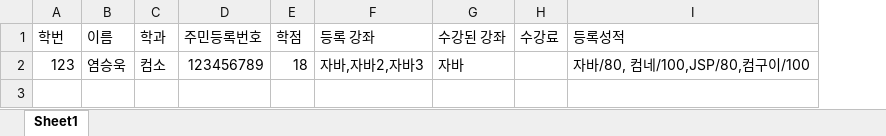
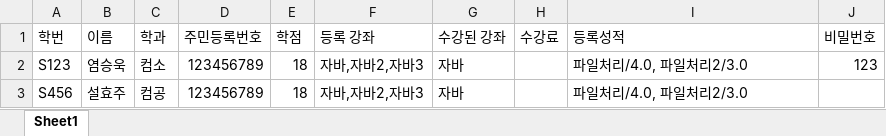
Before and after one commit to Brightyum/UniversityInformationSystem, an Excel workbook: Student_data.xlsx, sheet Sheet1, drawn as a sheet; values as stored, in another font and other column widths than the file's, no borders; the diff names each change by its address in the sheet, - before the commit and + after, or states it on an @@ line.

```diff
--- a/Student_data.xlsx (sheet Sheet1)
+++ b/Student_data.xlsx (sheet Sheet1)
+column J (비밀번호), row 2: 123
-A2 (학번): 123
+A2 (학번): S123
-I2 (등록성적): 자바/80, 컴네/100,JSP/80,컴구이/100
+I2 (등록성적): 파일처리/4.0, 파일처리2/3.0
+row 3: S456 | 설효주 | 컴공 | 123456789 | 18 | 자바,자바2,자바3 | 자바 |  | 파일처리/4.0, 파일처리2/3.0
```
Also changed, not shown: LectureStaff_data.xlsx, 6 other files.
